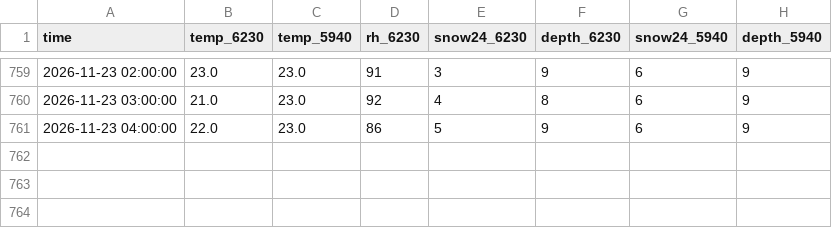
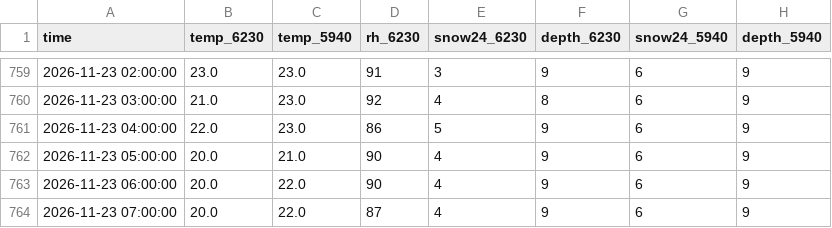
Before and after one commit to john-malone-dc/crystal-conditions, a CSV file: data/nwac_hourly.csv, drawn as a sheet; only a part is shown, gaps mark what is left out; the diff names each change by its address in the sheet, - before the commit and + after, or states it on an @@ line.

```diff
--- a/data/nwac_hourly.csv
+++ b/data/nwac_hourly.csv
+row 762: 2026-11-23 05:00:00 | 20.0 | 21.0 | 90 | 4 | 9 | 6 | 9
+row 763: 2026-11-23 06:00:00 | 20.0 | 22.0 | 90 | 4 | 9 | 6 | 9
+row 764: 2026-11-23 07:00:00 | 20.0 | 22.0 | 87 | 4 | 9 | 6 | 9
```
Also changed, not shown: 3 other files.
